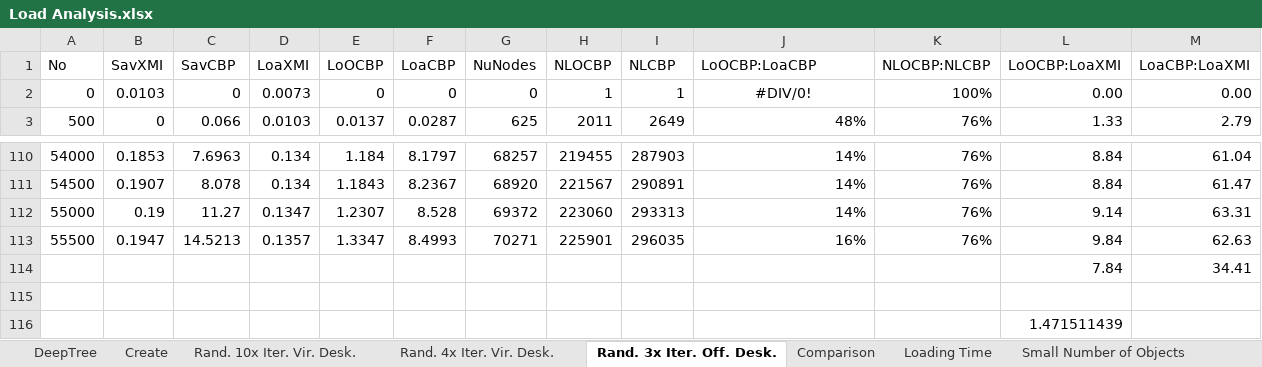
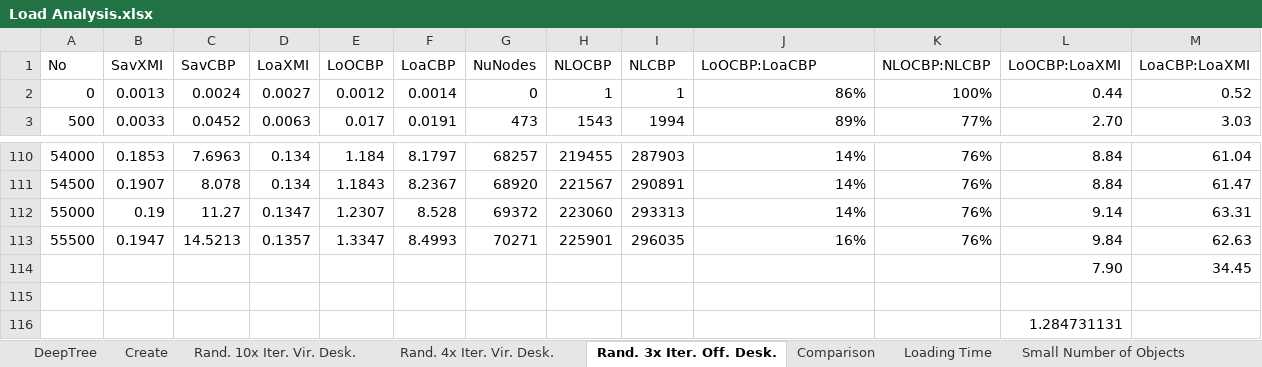
Before and after one commit to alfa-ryano/FASE-2018, an Excel workbook: data/Load Analysis.xlsx, sheet Rand. 3x Iter. Off. Desk., drawn as a sheet; only a part is shown, gaps mark what is left out; values as stored, in another font and other column widths than the file's, no borders; charts and pictures not drawn; removed rows and columns are numbered as before the commit, all else as after; the diff covers the shown part only; the diff names each change by its address in the sheet, - before the commit and + after, or states it on an @@ line.

```diff
--- a/data/Load Analysis.xlsx (sheet Rand. 3x Iter. Off. Desk.)
+++ b/data/Load Analysis.xlsx (sheet Rand. 3x Iter. Off. Desk.)
-B2 (SavXMI): 0.0103
+B2 (SavXMI): 0.0013
-C2 (SavCBP): 0
+C2 (SavCBP): 0.0024
-D2 (LoaXMI): 0.0073
+D2 (LoaXMI): 0.0027
-E2 (LoOCBP): 0
+E2 (LoOCBP): 0.0012
-F2 (LoaCBP): 0
+F2 (LoaCBP): 0.0014
-J2 (LoOCBP:LoaCBP): #DIV/0!
+J2 (LoOCBP:LoaCBP): 86%
-J2 alignment: center
+J2 alignment: right
-L2 (LoOCBP:LoaXMI): 0.00
+L2 (LoOCBP:LoaXMI): 0.44
-M2 (LoaCBP:LoaXMI): 0.00
+M2 (LoaCBP:LoaXMI): 0.52
-B3 (SavXMI): 0
+B3 (SavXMI): 0.0033
-C3 (SavCBP): 0.066
+C3 (SavCBP): 0.0452
-D3 (LoaXMI): 0.0103
+D3 (LoaXMI): 0.0063
-E3 (LoOCBP): 0.0137
+E3 (LoOCBP): 0.017
-F3 (LoaCBP): 0.0287
+F3 (LoaCBP): 0.0191
-G3 (NuNodes): 625
+G3 (NuNodes): 473
-H3 (NLOCBP): 2011
+H3 (NLOCBP): 1543
-I3 (NLCBP): 2649
+I3 (NLCBP): 1994
-J3 (LoOCBP:LoaCBP): 48%
+J3 (LoOCBP:LoaCBP): 89%
-K3 (NLOCBP:NLCBP): 76%
+K3 (NLOCBP:NLCBP): 77%
-L3 (LoOCBP:LoaXMI): 1.33
+L3 (LoOCBP:LoaXMI): 2.70
-M3 (LoaCBP:LoaXMI): 2.79
+M3 (LoaCBP:LoaXMI): 3.03
-row 114:  |  |  |  |  |  |  |  |  |  |  | 7.84 | 34.41
+row 114:  |  |  |  |  |  |  |  |  |  |  | 7.90 | 34.45
-L116 (LoOCBP:LoaXMI): 1.471511439
+L116 (LoOCBP:LoaXMI): 1.284731131
```
Also changed, not shown: 22 edited cells elsewhere in this sheet, other sheet tabs, charts or pictures, 3 other files.
